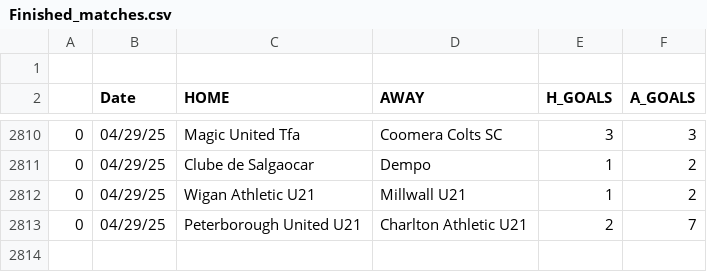
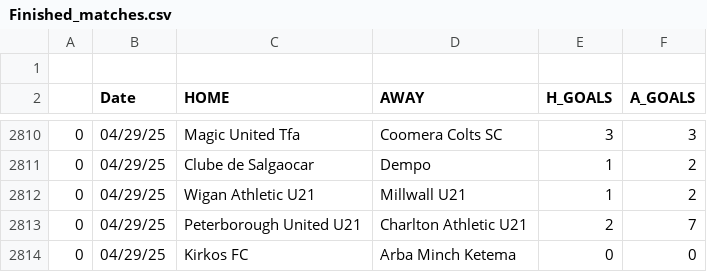
Before and after one commit to JOSPHATT/Finished_Matches, a CSV file: Finished_matches.csv, drawn as a sheet; only a part is shown, gaps mark what is left out; the diff names each change by its address in the sheet, - before the commit and + after, or states it on an @@ line.

```diff
--- a/Finished_matches.csv
+++ b/Finished_matches.csv
+row 2814: 0 | 04/29/25 | Kirkos FC | Arba Minch Ketema | 0 | 0
```
Also changed, not shown: half_time_matches.csv.
